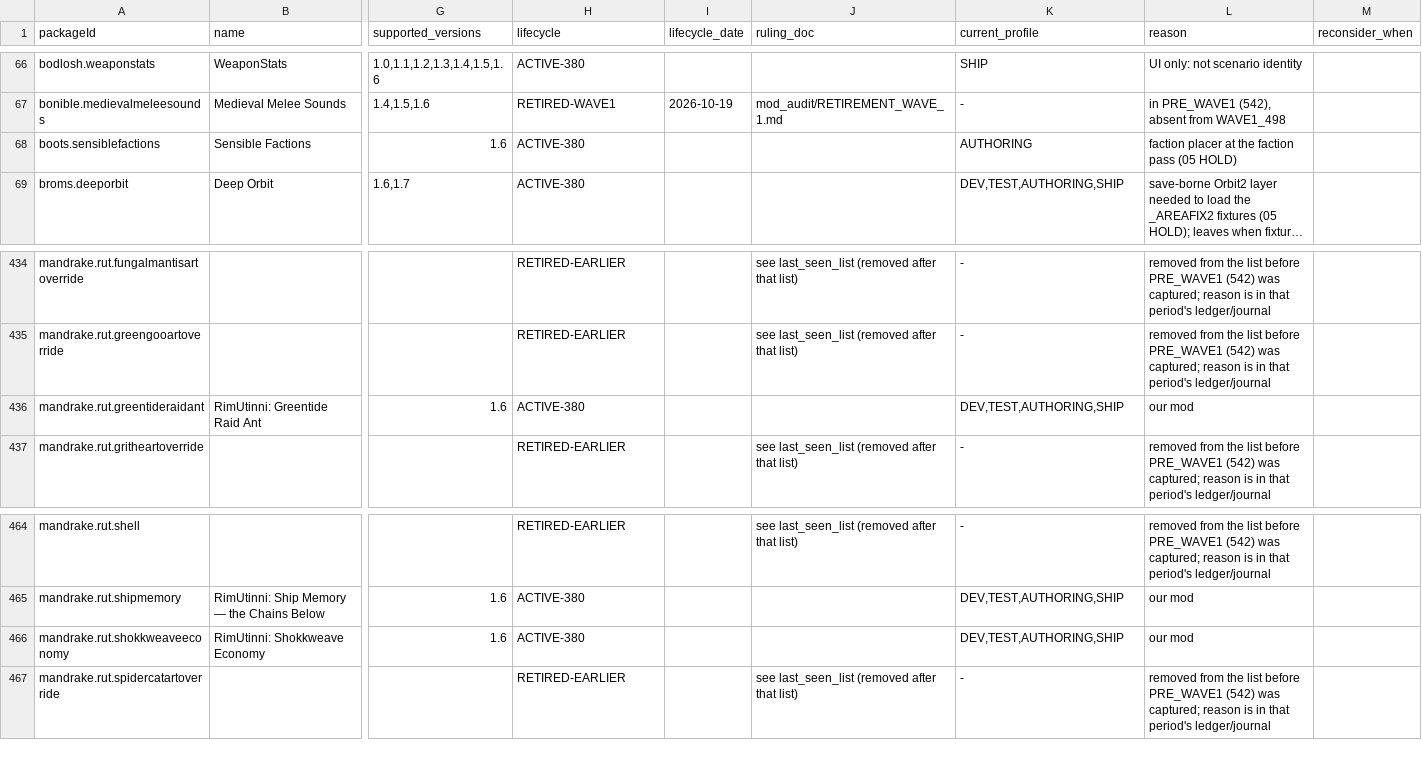
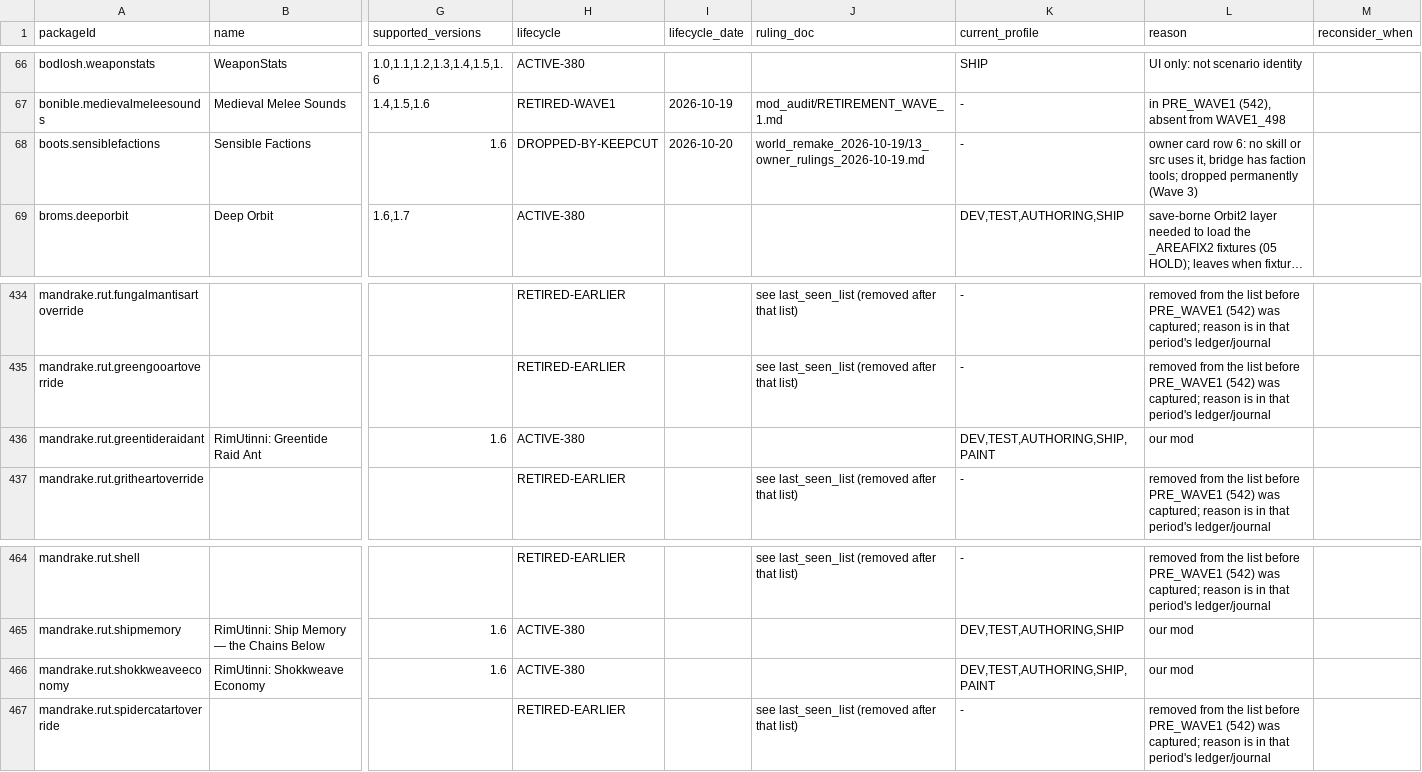
Before and after one commit to Lmandrake/RimMandrake, a TSV file: design/RimMandrake/mod_archive/ALL_ORIGINAL_MODS.tsv, drawn as a sheet; only a part is shown, gaps mark what is left out; long unchanged cells end in …; the diff names each change by its address in the sheet, - before the commit and + after, or states it on an @@ line.

```diff
--- a/design/RimMandrake/mod_archive/ALL_ORIGINAL_MODS.tsv
+++ b/design/RimMandrake/mod_archive/ALL_ORIGINAL_MODS.tsv
-H68 (lifecycle): ACTIVE-380
+H68 (lifecycle): DROPPED-BY-KEEPCUT
-I68 (lifecycle_date): (empty)
+I68 (lifecycle_date): 2026-10-20
-J68 (ruling_doc): (empty)
+J68 (ruling_doc): world_remake_2026-10-19/13_owner_rulings_2026-10-19.md
-K68 (current_profile): AUTHORING
+K68 (current_profile): -
-L68 (reason): faction placer at the faction pass (05 HOLD)
+L68 (reason): owner card row 6: no skill or src uses it, bridge has faction tools; dropped permanently (Wave 3)
-K436 (current_profile): DEV,TEST,AUTHORING,SHIP
+K436 (current_profile): DEV,TEST,AUTHORING,SHIP,PAINT
-K466 (current_profile): DEV,TEST,AUTHORING,SHIP
+K466 (current_profile): DEV,TEST,AUTHORING,SHIP,PAINT
```
Also changed, not shown: 6 other files.
